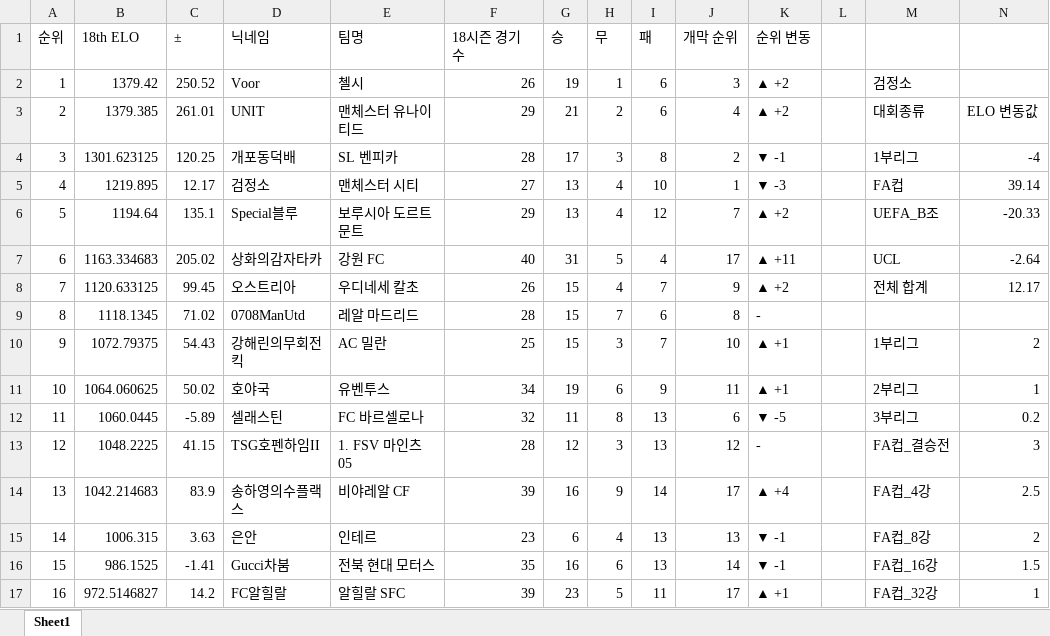
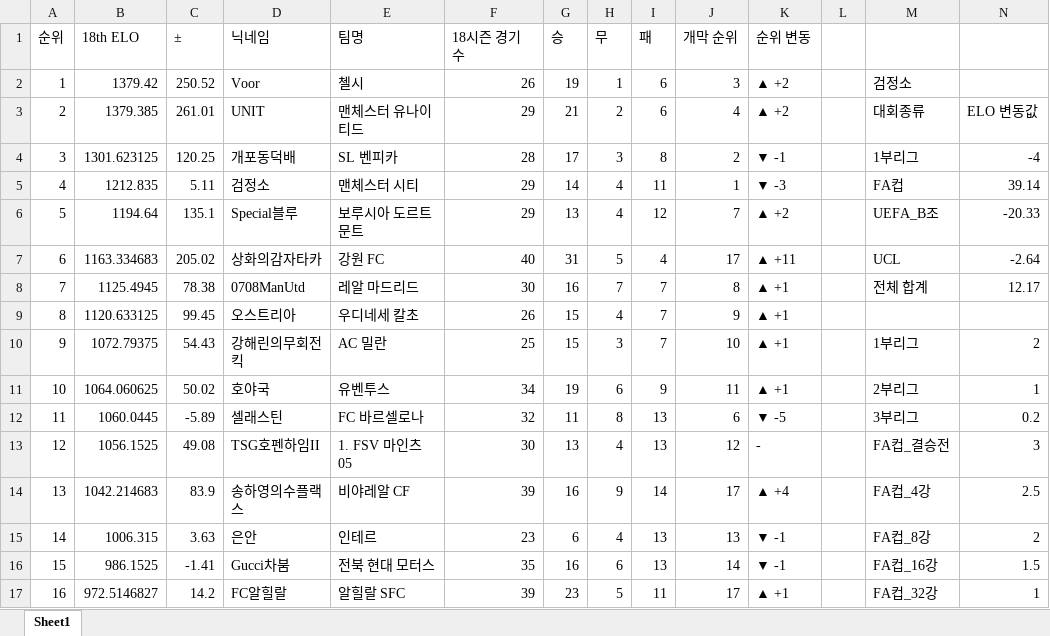
Before and after one commit to xldyxl/AllStar-Ranking-ELO-, an Excel workbook: Ranking_Data.xlsx, sheet Sheet1, drawn as a sheet; only a part is shown; values as stored, in another font and other column widths than the file's, no borders; the diff covers the shown part only; the diff names each change by its address in the sheet, - before the commit and + after, or states it on an @@ line.

Commit message:
Update: Ranking Data (17:08:47)

```diff
--- a/Ranking_Data.xlsx (sheet Sheet1)
+++ b/Ranking_Data.xlsx (sheet Sheet1)
-B5 (18th ELO): 1219.895
+B5 (18th ELO): 1212.835
-C5 (±): 12.17
+C5 (±): 5.11
-F5 (18시즌 경기 수): 27
+F5 (18시즌 경기 수): 29
-G5 (승): 13
+G5 (승): 14
-I5 (패): 10
+I5 (패): 11
-B8 (18th ELO): 1120.633125
+B8 (18th ELO): 1125.4945
-C8 (±): 99.45
+C8 (±): 78.38
-D8 (닉네임): 오스트리아
+D8 (닉네임): 0708ManUtd
-E8 (팀명): 우디네세 칼초
+E8 (팀명): 레알 마드리드
-F8 (18시즌 경기 수): 26
+F8 (18시즌 경기 수): 30
-G8 (승): 15
+G8 (승): 16
-H8 (무): 4
+H8 (무): 7
-J8 (개막 순위): 9
+J8 (개막 순위): 8
-K8 (순위 변동): ▲ +2
+K8 (순위 변동): ▲ +1
-B9 (18th ELO): 1118.1345
+B9 (18th ELO): 1120.633125
-C9 (±): 71.02
+C9 (±): 99.45
-D9 (닉네임): 0708ManUtd
+D9 (닉네임): 오스트리아
-E9 (팀명): 레알 마드리드
+E9 (팀명): 우디네세 칼초
-F9 (18시즌 경기 수): 28
+F9 (18시즌 경기 수): 26
-H9 (무): 7
+H9 (무): 4
-I9 (패): 6
+I9 (패): 7
-J9 (개막 순위): 8
+J9 (개막 순위): 9
-K9 (순위 변동): -
+K9 (순위 변동): ▲ +1
-B13 (18th ELO): 1048.2225
+B13 (18th ELO): 1056.1525
-C13 (±): 41.15
+C13 (±): 49.08
-F13 (18시즌 경기 수): 28
+F13 (18시즌 경기 수): 30
-G13 (승): 12
+G13 (승): 13
-H13 (무): 3
+H13 (무): 4
```
Also changed, not shown: 15 edited cells elsewhere in this sheet.
